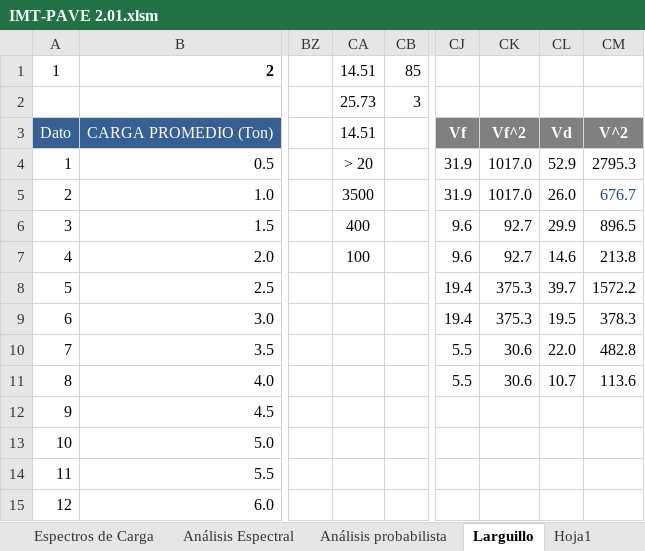
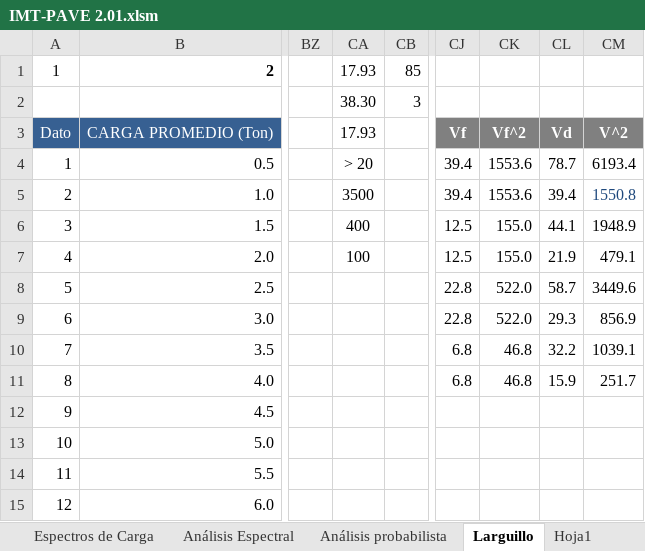
Before and after one commit to Jaccopo/excelaaaaa, an Excel workbook: trabajo/IMT-PAVE 2.01.xlsm, sheet Larguillo, drawn as a sheet; only a part is shown, gaps mark what is left out; values as stored, in another font and other column widths than the file's, no borders; the diff covers the shown part only; the diff names each change by its address in the sheet, - before the commit and + after, or states it on an @@ line.

```diff
--- a/trabajo/IMT-PAVE 2.01.xlsm (sheet Larguillo)
+++ b/trabajo/IMT-PAVE 2.01.xlsm (sheet Larguillo)
-CA1: 14.51
+CA1: 17.93
-CA2: 25.73
+CA2: 38.30
-CA3: 14.51
+CA3: 17.93
-CJ4:CJ5: 31.9
+CJ4:CJ5: 39.4
-CK4:CK5: 1017.0
+CK4:CK5: 1553.6
-CL4: 52.9
+CL4: 78.7
-CM4: 2795.3
+CM4: 6193.4
-CL5: 26.0
+CL5: 39.4
-CM5: 676.7
+CM5: 1550.8
-CJ6:CJ7: 9.6
+CJ6:CJ7: 12.5
-CK6:CK7: 92.7
+CK6:CK7: 155.0
-CL6: 29.9
+CL6: 44.1
-CM6: 896.5
+CM6: 1948.9
-CL7: 14.6
+CL7: 21.9
-CM7: 213.8
+CM7: 479.1
-CJ8:CJ9: 19.4
+CJ8:CJ9: 22.8
-CK8:CK9: 375.3
+CK8:CK9: 522.0
-CL8: 39.7
+CL8: 58.7
-CM8: 1572.2
+CM8: 3449.6
-CL9: 19.5
+CL9: 29.3
-CM9: 378.3
+CM9: 856.9
-CJ10:CJ11: 5.5
+CJ10:CJ11: 6.8
-CK10:CK11: 30.6
+CK10:CK11: 46.8
-CL10: 22.0
+CL10: 32.2
-CM10: 482.8
+CM10: 1039.1
-CL11: 10.7
+CL11: 15.9
-CM11: 113.6
+CM11: 251.7
```
Also changed, not shown: 12 edited cells elsewhere in this sheet, sheet Análisis probabilista, sheet Espectros de Carga, charts or pictures, 12 other files.
